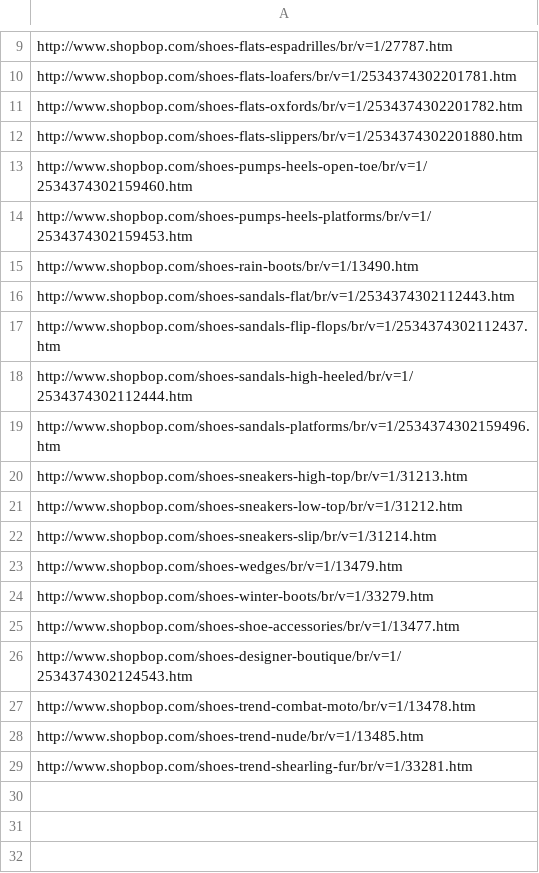
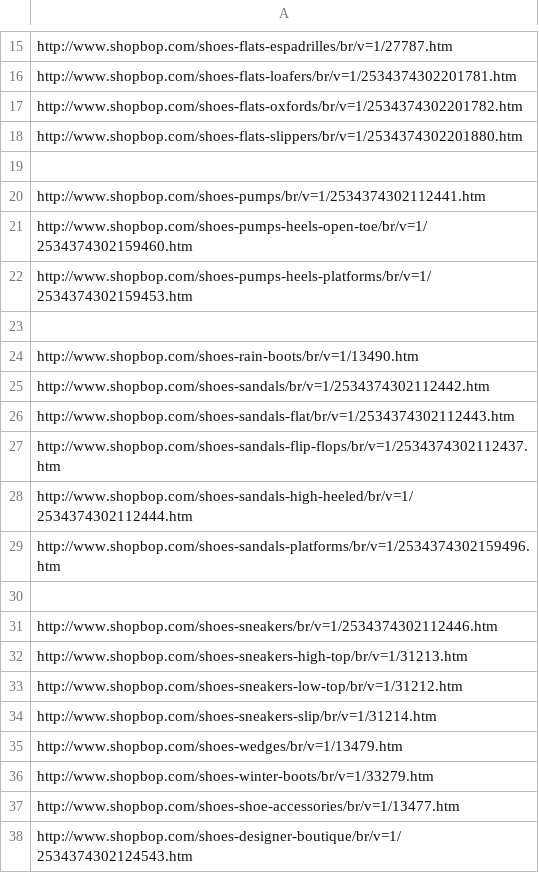
Before and after one commit to mamun1980/shopbop, a CSV file: shoes.csv, drawn as a sheet; only a part is shown, gaps mark what is left out; the shorter side is filled out with more unchanged rows; the diff covers the shown part only.

```diff
--- a/shoes.csv
+++ b/shoes.csv
@@ -12,5 +18,9 @@
 "http://www.shopbop.com/shoes-flats-slippers/br/v=1/2534374302201880.htm",
+
+"http://www.shopbop.com/shoes-pumps/br/v=1/2534374302112441.htm",
 "http://www.shopbop.com/shoes-pumps-heels-open-toe/br/v=1/2534374302159460.htm",
 "http://www.shopbop.com/shoes-pumps-heels-platforms/br/v=1/2534374302159453.htm",
+
 "http://www.shopbop.com/shoes-rain-boots/br/v=1/13490.htm",
+"http://www.shopbop.com/shoes-sandals/br/v=1/2534374302112442.htm",
 "http://www.shopbop.com/shoes-sandals-flat/br/v=1/2534374302112443.htm",
@@ -19,2 +29,4 @@
 "http://www.shopbop.com/shoes-sandals-platforms/br/v=1/2534374302159496.htm",
+
+"http://www.shopbop.com/shoes-sneakers/br/v=1/2534374302112446.htm",
 "http://www.shopbop.com/shoes-sneakers-high-top/br/v=1/31213.htm",
```
Also changed, not shown: 6 added rows elsewhere in this file, accessories.csv, clothes.csv, 3 other files.
